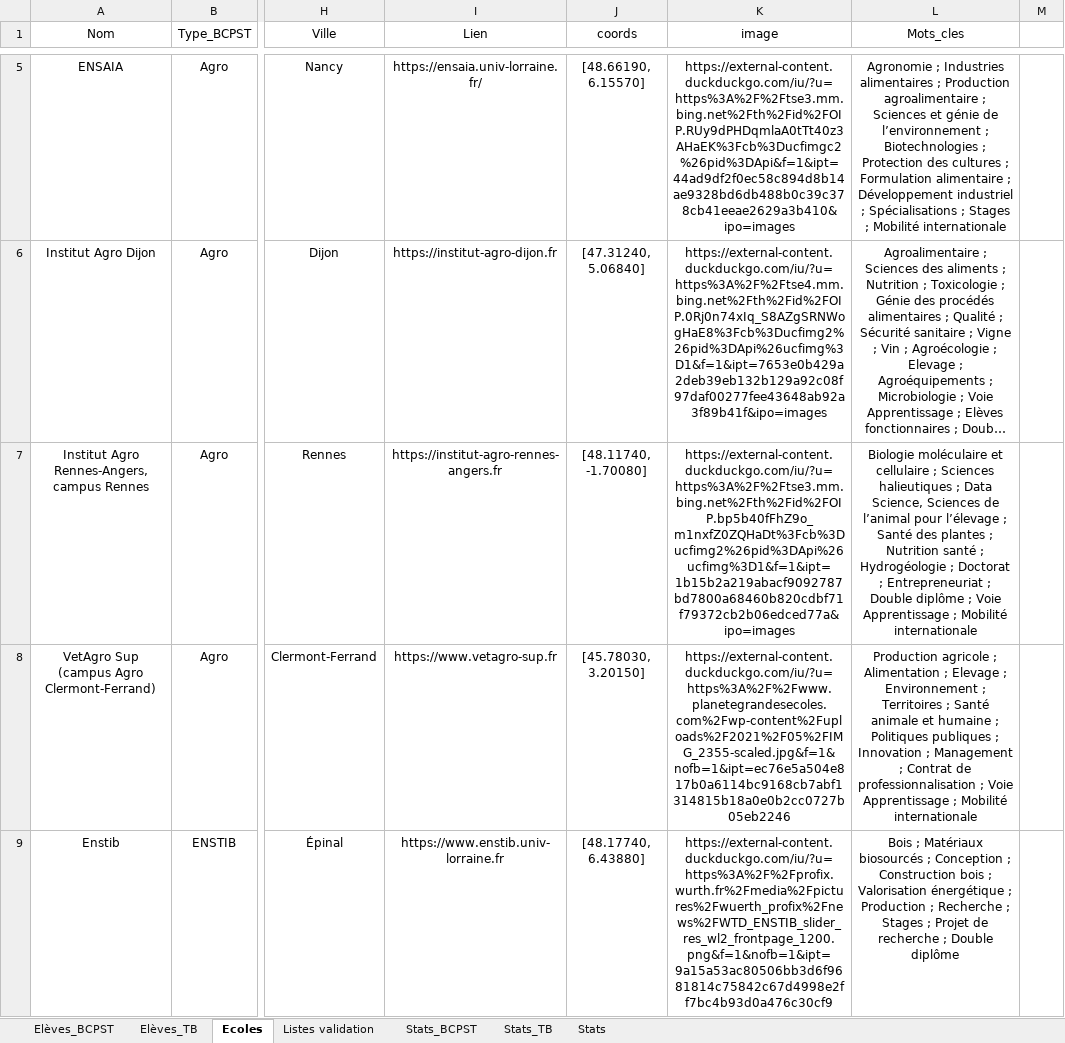
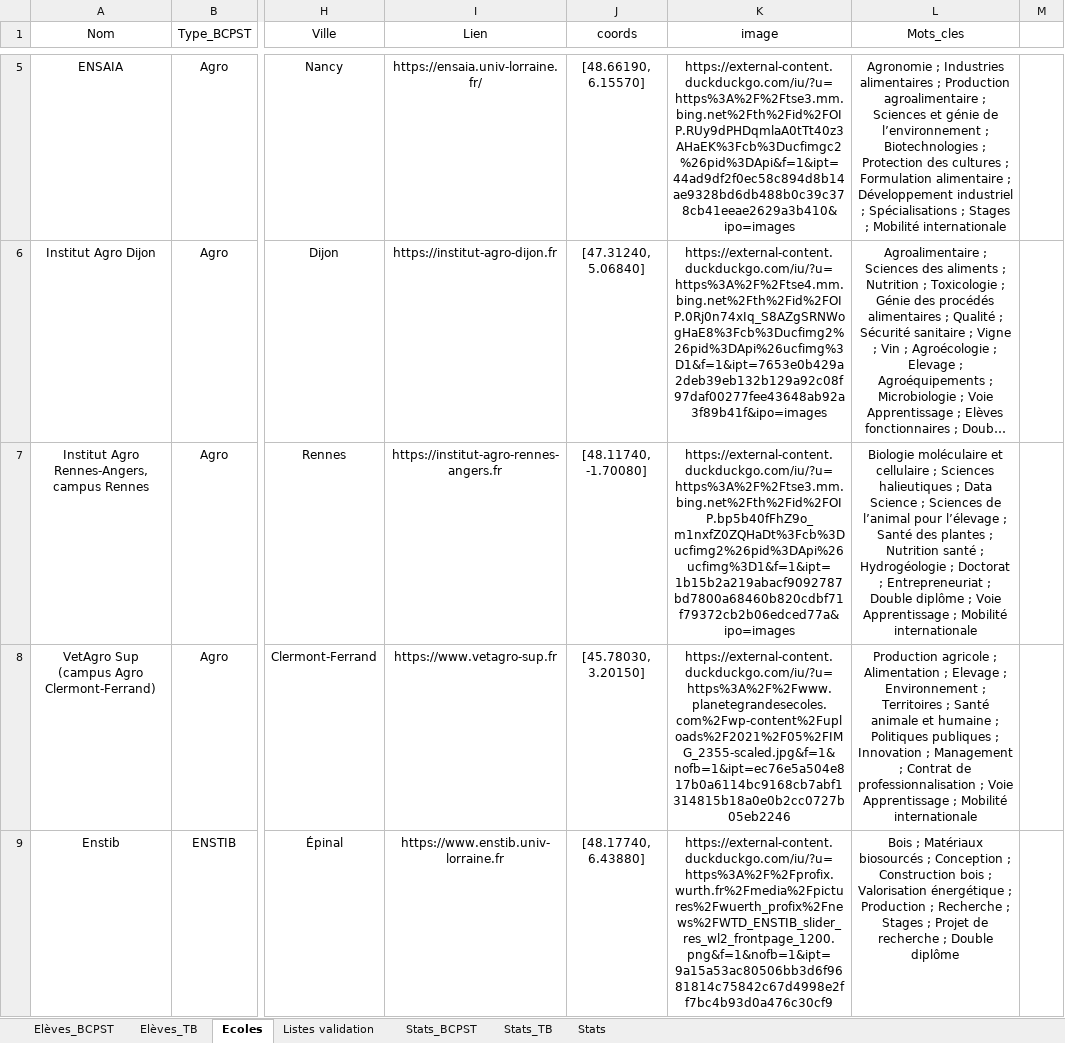
Before and after one commit to eekez/chesnoy-orientation, an Excel workbook: anciens_eleves.xlsx, sheet Ecoles, drawn as a sheet; only a part is shown, gaps mark what is left out; long unchanged cells end in …; values as stored, in another font and other column widths than the file's, no borders; the diff covers the shown part only; the diff names each change by its address in the sheet, - before the commit and + after, or states it on an @@ line.

```diff
--- a/anciens_eleves.xlsx (sheet Ecoles)
+++ b/anciens_eleves.xlsx (sheet Ecoles)
-L7 (Mots_cles): …; Data Science, Sciences de…
+L7 (Mots_cles): …; Data Science ; Sciences de…
```
Also changed, not shown: 3 edited cells elsewhere in this sheet, 1 other file.
